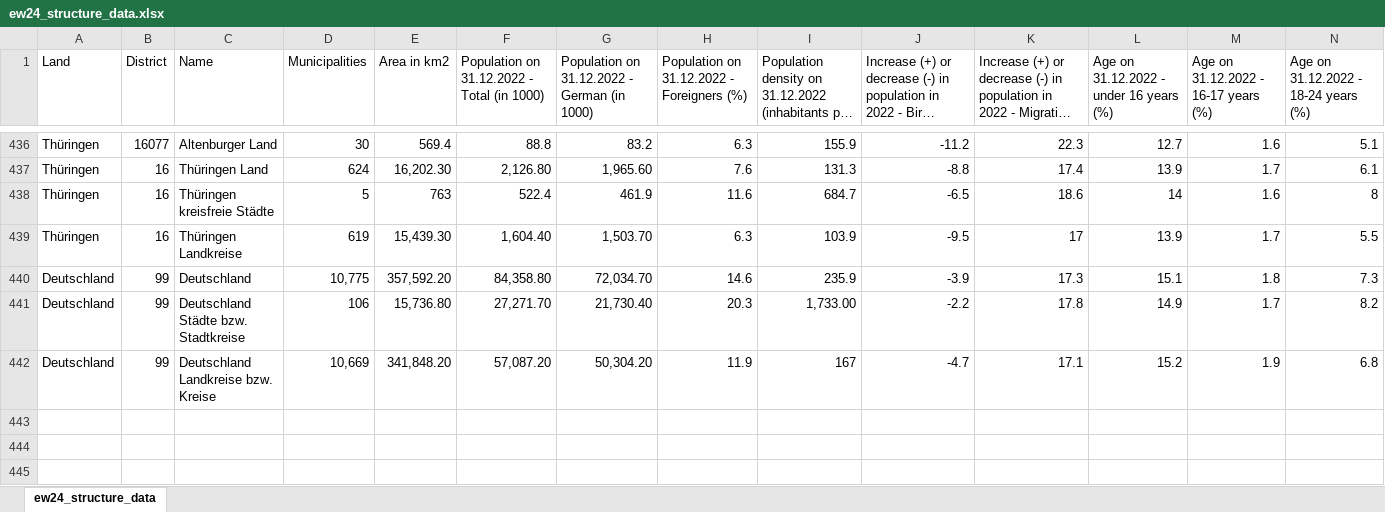
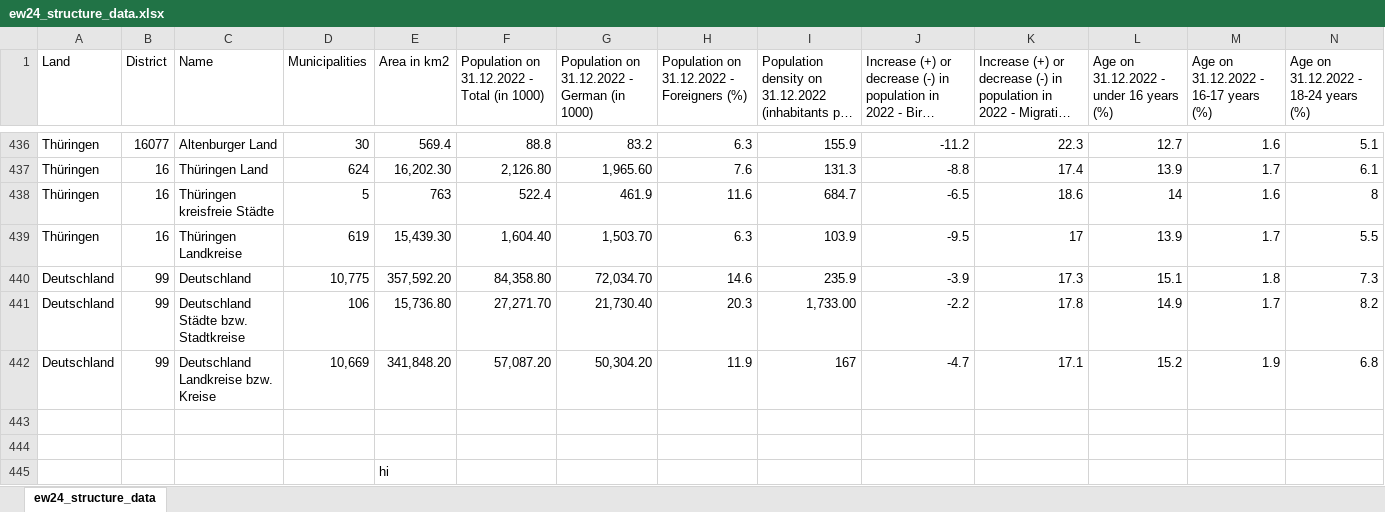
Before and after one commit to alenlas/Database-and-Techbology, an Excel workbook: ew24_structure_data.xlsx, sheet ew24_structure_data, drawn as a sheet; only a part is shown, gaps mark what is left out; long unchanged cells end in …; values as stored, in another font and other column widths than the file's, no borders; rows hold the shown columns only; the diff names each change by its address in the sheet, - before the commit and + after, or states it on an @@ line.

```diff
--- a/ew24_structure_data.xlsx (sheet ew24_structure_data)
+++ b/ew24_structure_data.xlsx (sheet ew24_structure_data)
+row 443: (empty)
+row 444: (empty)
+row 445:  |  |  |  | hi
```
Also changed, not shown: 1 other file.
